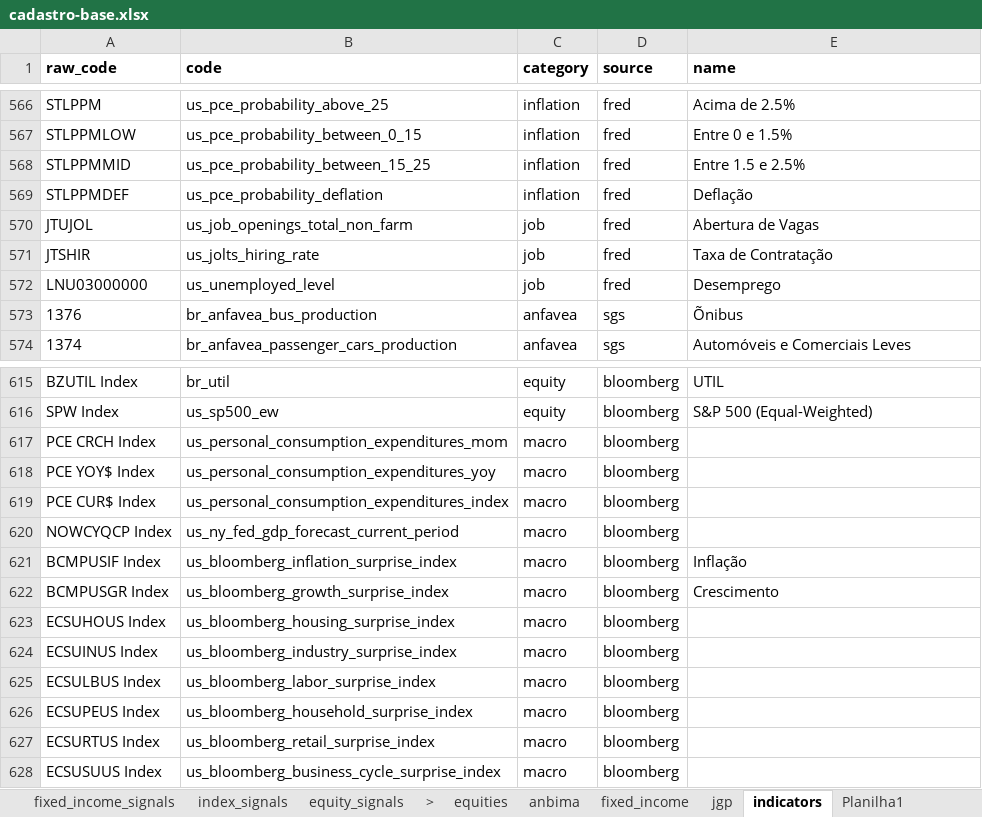
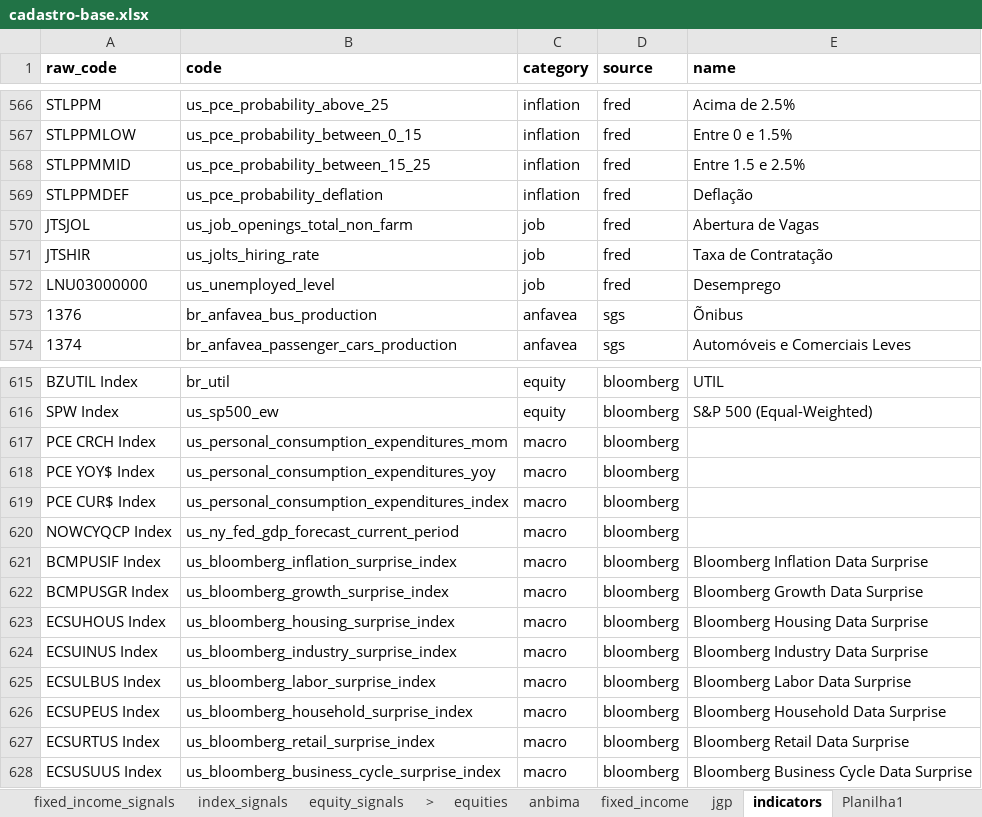
Before and after one commit to Persevera-Asset-Management/persevera-strategy, an Excel workbook: data/cadastro-base.xlsx, sheet indicators, drawn as a sheet; only a part is shown, gaps mark what is left out; values as stored, in another font and other column widths than the file's, no borders; the diff names each change by its address in the sheet, - before the commit and + after, or states it on an @@ line.

```diff
--- a/data/cadastro-base.xlsx (sheet indicators)
+++ b/data/cadastro-base.xlsx (sheet indicators)
-A570 (raw_code): JTUJOL
+A570 (raw_code): JTSJOL
-E621 (name): Inflação
+E621 (name): Bloomberg Inflation Data Surprise
-E622 (name): Crescimento
+E622 (name): Bloomberg Growth Data Surprise
-E623 (name): (empty)
+E623 (name): Bloomberg Housing Data Surprise
-E624 (name): (empty)
+E624 (name): Bloomberg Industry Data Surprise
-E625 (name): (empty)
+E625 (name): Bloomberg Labor Data Surprise
-E626 (name): (empty)
+E626 (name): Bloomberg Household Data Surprise
-E627 (name): (empty)
+E627 (name): Bloomberg Retail Data Surprise
-E628 (name): (empty)
+E628 (name): Bloomberg Business Cycle Data Surprise
```
Also changed, not shown: 3 other files.
